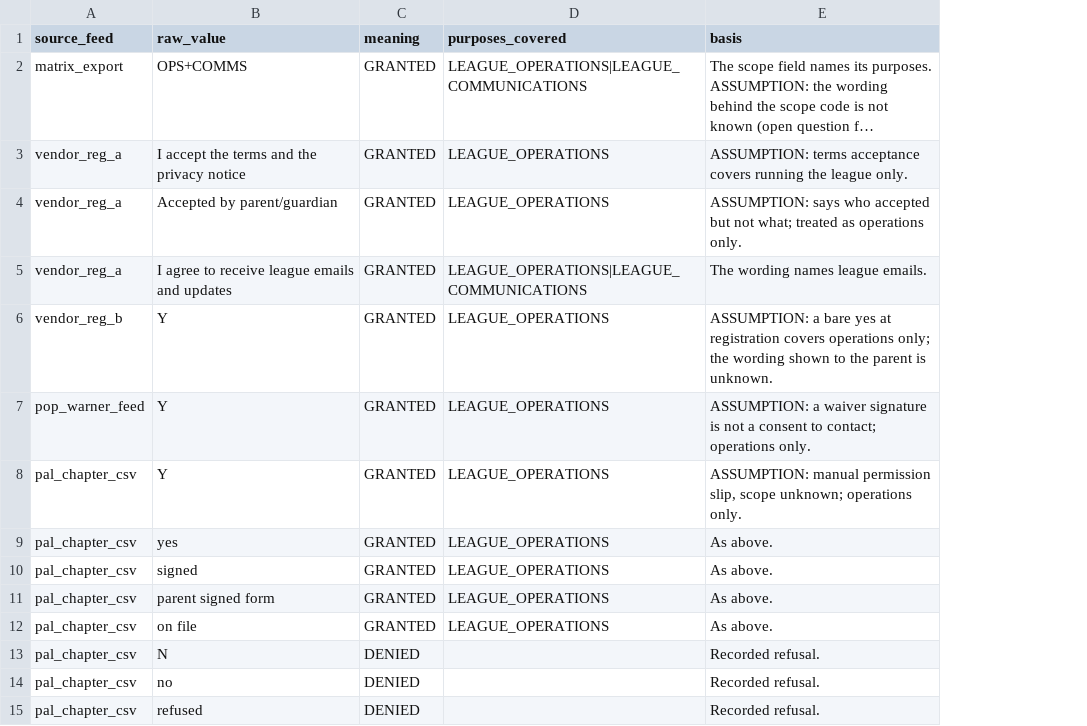
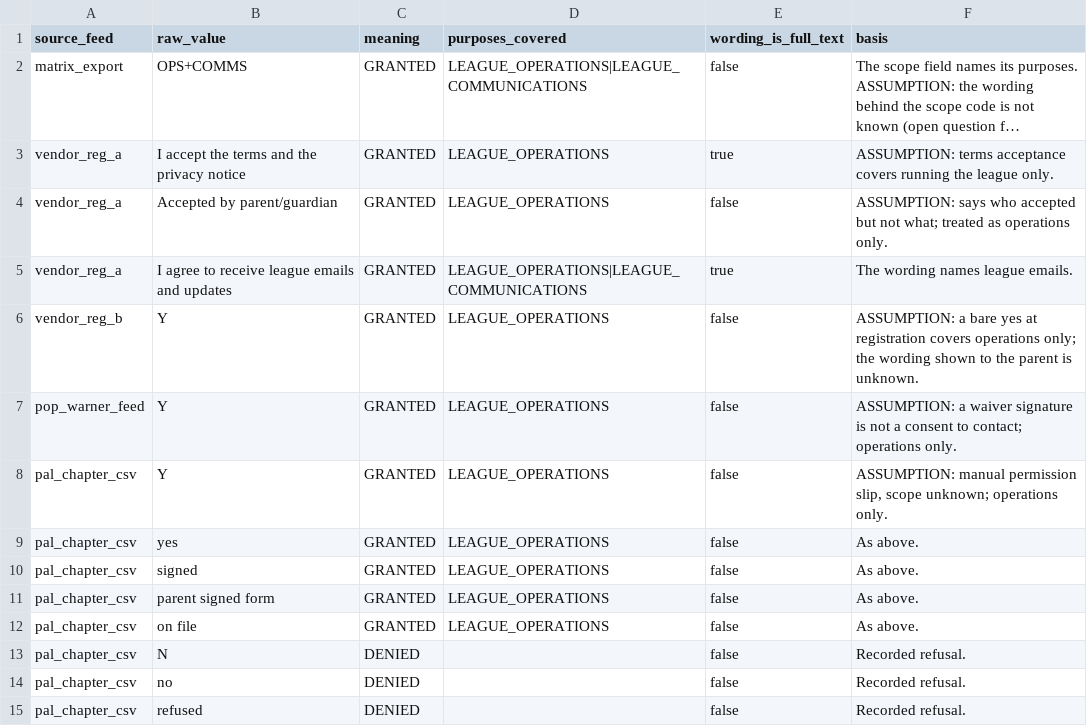
Before and after one commit to anna-malakhova-anna/football-project-next-gen, a CSV file: dbt/seeds/p5_consent_wording_map.csv, drawn as a sheet; long unchanged cells end in …; the diff names each change by its address in the sheet, - before the commit and + after, or states it on an @@ line.

```diff
--- a/dbt/seeds/p5_consent_wording_map.csv
+++ b/dbt/seeds/p5_consent_wording_map.csv
+column E (wording_is_full_text), rows 2-15: false | true | false | true | false | false | false | false | false | false | false | false | false | false
```
Also changed, not shown: dbt/seeds/p5_data_standard.csv, dbt/seeds/p5_dq_rules.csv, 26 other files.
